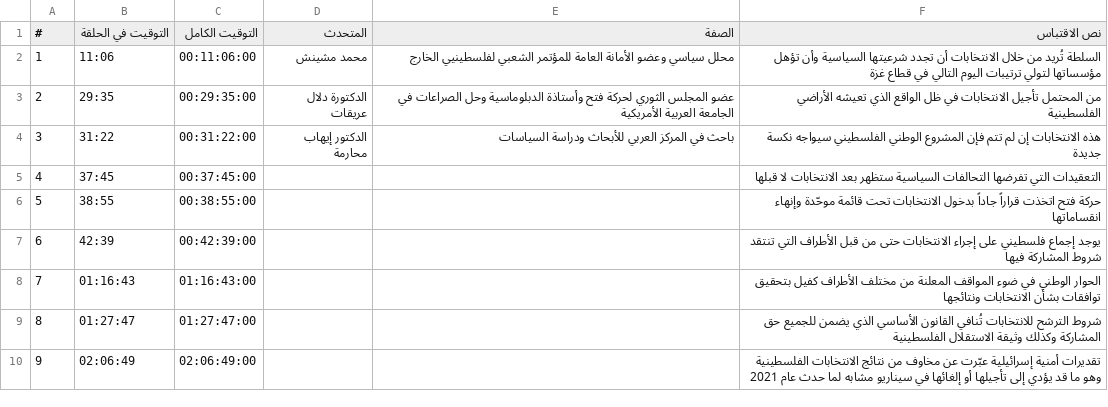
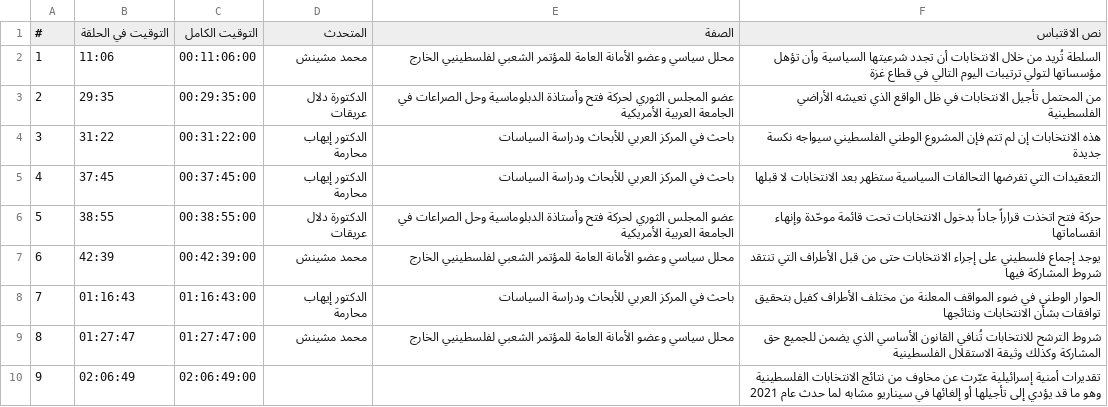
Before and after one commit to maly68505-png/Team-Hub, a CSV file: examples/episode-elections/quotes.csv, drawn as a sheet.

```diff
--- a/examples/episode-elections/quotes.csv
+++ b/examples/episode-elections/quotes.csv
@@ -4,7 +4,7 @@
 3,31:22,00:31:22:00,الدكتور إيهاب محارمة,باحث في المركز العربي للأبحاث ودراسة السياسات,هذه الانتخابات إن لم تتم فإن المشروع الوطني الفلسطيني سيواجه نكسة جديدة
-4,37:45,00:37:45:00,,,التعقيدات التي تفرضها التحالفات السياسية ستظهر بعد الانتخابات لا قبلها
-5,38:55,00:38:55:00,,,حركة فتح اتخذت قراراً جاداً بدخول الانتخابات تحت قائمة موحّدة وإنهاء انقساماتها
-6,42:39,00:42:39:00,,,يوجد إجماع فلسطيني على إجراء الانتخابات حتى من قبل الأطراف التي تنتقد شروط المشاركة فيها
-7,01:16:43,01:16:43:00,,,الحوار الوطني في ضوء المواقف المعلنة من مختلف الأطراف كفيل بتحقيق توافقات بشأن الانتخابات ونتائجها
-8,01:27:47,01:27:47:00,,,شروط الترشح للانتخابات تُنافي القانون الأساسي الذي يضمن للجميع حق المشاركة وكذلك وثيقة الاستقلال الفلسطينية
+4,37:45,00:37:45:00,الدكتور إيهاب محارمة,باحث في المركز العربي للأبحاث ودراسة السياسات,التعقيدات التي تفرضها التحالفات السياسية ستظهر بعد الانتخابات لا قبلها
+5,38:55,00:38:55:00,الدكتورة دلال عريقات,عضو المجلس الثوري لحركة فتح وأستاذة الدبلوماسية وحل الصراعات في الجامعة العربية الأمريكية,حركة فتح اتخذت قراراً جاداً بدخول الانتخابات تحت قائمة موحّدة وإنهاء انقساماتها
+6,42:39,00:42:39:00,محمد مشينش,محلل سياسي وعضو الأمانة العامة للمؤتمر الشعبي لفلسطينيي الخارج,يوجد إجماع فلسطيني على إجراء الانتخابات حتى من قبل الأطراف التي تنتقد شروط المشاركة فيها
+7,01:16:43,01:16:43:00,الدكتور إيهاب محارمة,باحث في المركز العربي للأبحاث ودراسة السياسات,الحوار الوطني في ضوء المواقف المعلنة من مختلف الأطراف كفيل بتحقيق توافقات بشأن الانتخابات ونتائجها
+8,01:27:47,01:27:47:00,محمد مشينش,محلل سياسي وعضو الأمانة العامة للمؤتمر الشعبي لفلسطينيي الخارج,شروط الترشح للانتخابات تُنافي القانون الأساسي الذي يضمن للجميع حق المشاركة وكذلك وثيقة الاستقلال الفلسطينية
 9,02:06:49,02:06:49:00,,,تقديرات أمنية إسرائيلية عبّرت عن مخاوف من نتائج الانتخابات الفلسطينية وهو ما قد يؤدي إلى تأجيلها أو إلغائها في سيناريو مشابه لما حدث عام 2021
```
Also changed, not shown: 1 other file.
